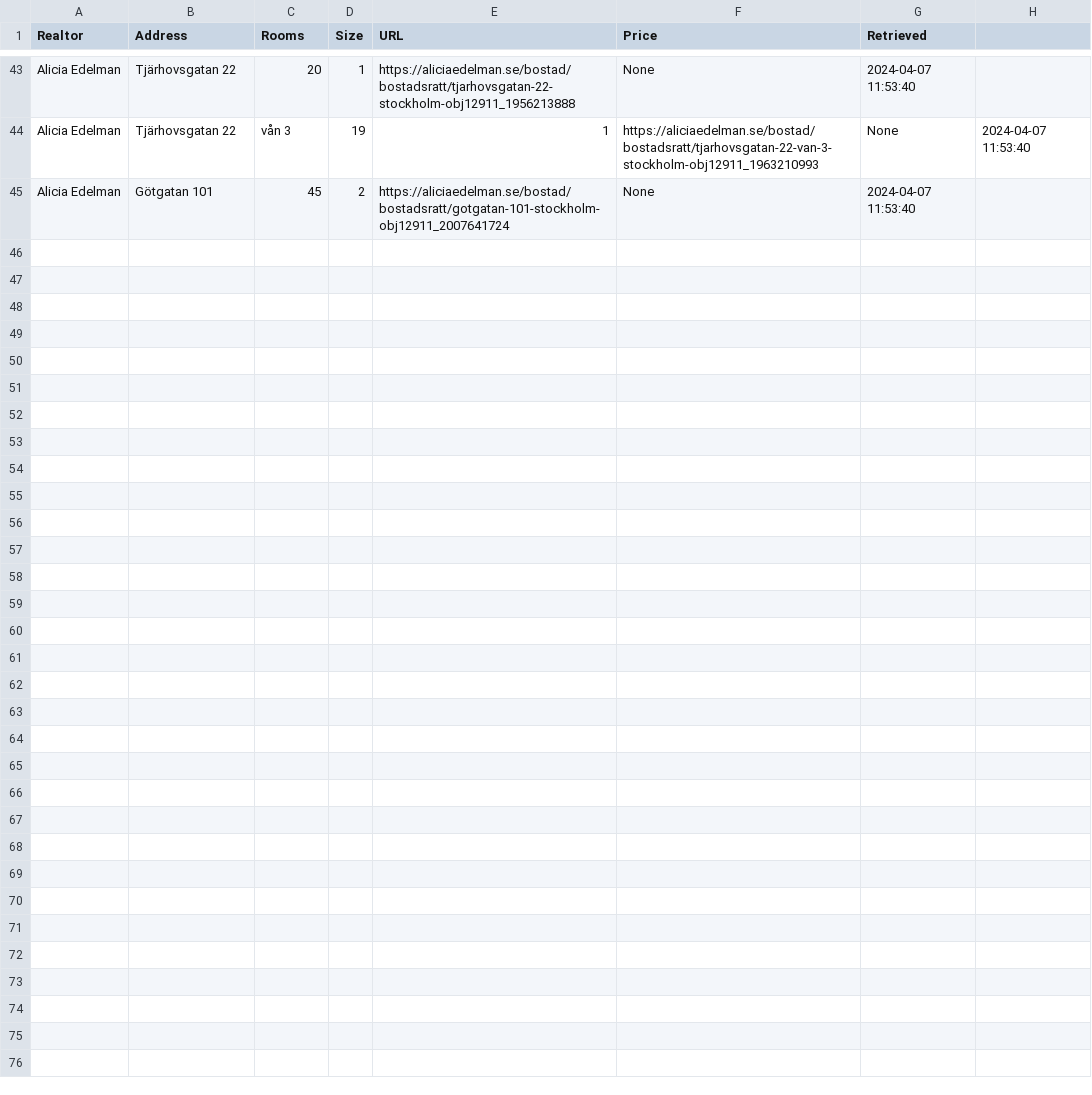
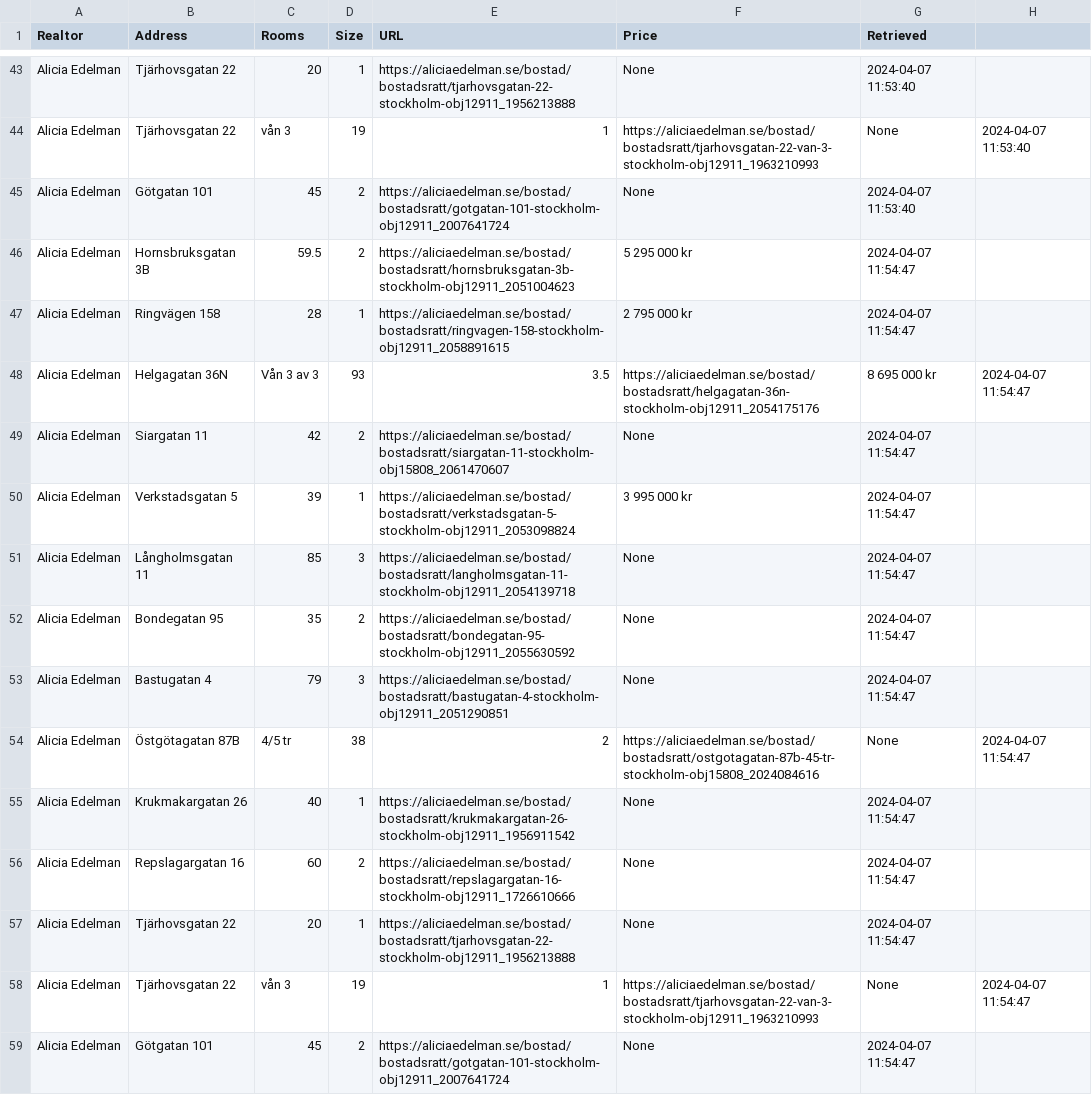
Before and after one commit to viktorvol/app-artments, a CSV file: apartments.csv, drawn as a sheet; only a part is shown, gaps mark what is left out.

Commit message:
Updated apartments data

```diff
--- a/apartments.csv
+++ b/apartments.csv
@@ -45 +45,15 @@ Alicia Edelman,Tjärhovsgatan 22, vån 3,19,1,https://aliciaedelman.se/bostad/bo
 Alicia Edelman,Götgatan 101,45,2,https://aliciaedelman.se/bostad/bostadsratt/gotgatan-101-stockholm-obj12911_2007641724,None,2024-04-07 11:53:40
+Alicia Edelman,Hornsbruksgatan 3B,59.5,2,https://aliciaedelman.se/bostad/bostadsratt/hornsbruksgatan-3b-stockholm-obj12911_2051004623,5 295 000 kr,2024-04-07 11:54:47
+Alicia Edelman,Ringvägen 158,28,1,https://aliciaedelman.se/bostad/bostadsratt/ringvagen-158-stockholm-obj12911_2058891615,2 795 000 kr,2024-04-07 11:54:47
+Alicia Edelman,Helgagatan 36N, Vån 3 av 3,93,3.5,https://aliciaedelman.se/bostad/bostadsratt/helgagatan-36n-stockholm-obj12911_2054175176,8 695 000 kr,2024-04-07 11:54:47
+Alicia Edelman,Siargatan 11,42,2,https://aliciaedelman.se/bostad/bostadsratt/siargatan-11-stockholm-obj15808_2061470607,None,2024-04-07 11:54:47
+Alicia Edelman,Verkstadsgatan 5,39,1,https://aliciaedelman.se/bostad/bostadsratt/verkstadsgatan-5-stockholm-obj12911_2053098824,3 995 000 kr,2024-04-07 11:54:47
+Alicia Edelman,Långholmsgatan 11,85,3,https://aliciaedelman.se/bostad/bostadsratt/langholmsgatan-11-stockholm-obj12911_2054139718,None,2024-04-07 11:54:47
+Alicia Edelman,Bondegatan 95,35,2,https://aliciaedelman.se/bostad/bostadsratt/bondegatan-95-stockholm-obj12911_2055630592,None,2024-04-07 11:54:47
+Alicia Edelman,Bastugatan 4,79,3,https://aliciaedelman.se/bostad/bostadsratt/bastugatan-4-stockholm-obj12911_2051290851,None,2024-04-07 11:54:47
+Alicia Edelman,Östgötagatan 87B, 4/5 tr,38,2,https://aliciaedelman.se/bostad/bostadsratt/ostgotagatan-87b-45-tr-stockholm-obj15808_2024084616,None,2024-04-07 11:54:47
+Alicia Edelman,Krukmakargatan 26,40,1,https://aliciaedelman.se/bostad/bostadsratt/krukmakargatan-26-stockholm-obj12911_1956911542,None,2024-04-07 11:54:47
+Alicia Edelman,Repslagargatan 16,60,2,https://aliciaedelman.se/bostad/bostadsratt/repslagargatan-16-stockholm-obj12911_1726610666,None,2024-04-07 11:54:47
+Alicia Edelman,Tjärhovsgatan 22,20,1,https://aliciaedelman.se/bostad/bostadsratt/tjarhovsgatan-22-stockholm-obj12911_1956213888,None,2024-04-07 11:54:47
+Alicia Edelman,Tjärhovsgatan 22, vån 3,19,1,https://aliciaedelman.se/bostad/bostadsratt/tjarhovsgatan-22-van-3-stockholm-obj12911_1963210993,None,2024-04-07 11:54:47
+Alicia Edelman,Götgatan 101,45,2,https://aliciaedelman.se/bostad/bostadsratt/gotgatan-101-stockholm-obj12911_2007641724,None,2024-04-07 11:54:47
```
